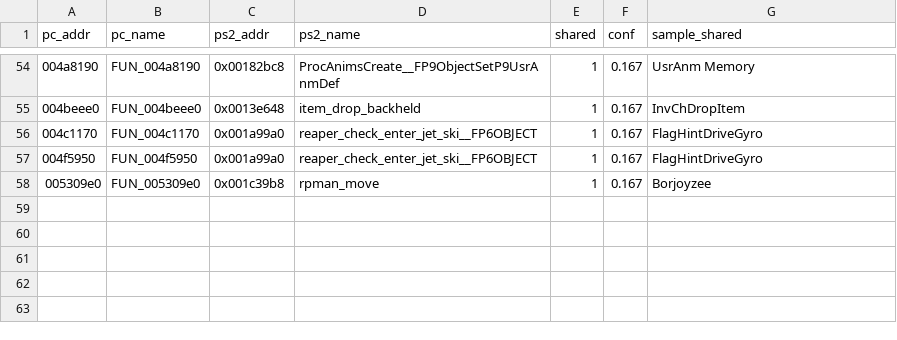
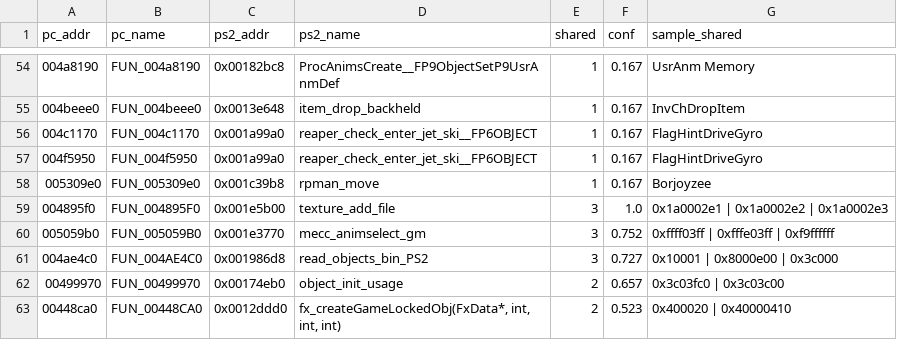
Before and after one commit to YYoudi/vibe-giants-decomp, a CSV file: ps2_symbols/pc_ps2_matches_1449.csv, drawn as a sheet; only a part is shown, gaps mark what is left out; the diff names each change by its address in the sheet, - before the commit and + after, or states it on an @@ line.

```diff
--- a/ps2_symbols/pc_ps2_matches_1449.csv
+++ b/ps2_symbols/pc_ps2_matches_1449.csv
+row 59: 004895f0 | FUN_004895F0 | 0x001e5b00 | texture_add_file | 3 | 1.0 | 0x1a0002e1 | 0x1a0002e2 | 0x1a0002e3
+row 60: 005059b0 | FUN_005059B0 | 0x001e3770 | mecc_animselect_gm | 3 | 0.752 | 0xffff03ff | 0xfffe03ff | 0xf9ffffff
+row 61: 004ae4c0 | FUN_004AE4C0 | 0x001986d8 | read_objects_bin_PS2 | 3 | 0.727 | 0x10001 | 0x8000e00 | 0x3c000
+row 62: 00499970 | FUN_00499970 | 0x00174eb0 | object_init_usage | 2 | 0.657 | 0x3c03fc0 | 0x3c03c00
+row 63: 00448ca0 | FUN_00448CA0 | 0x0012ddd0 | fx_createGameLockedObj(FxData*, int, int, int) | 2 | 0.523 | 0x400020 | 0x40000410
```
Also changed, not shown: ps2_symbols/pc_ps2_matches_full_1449.csv, ps2_symbols/unified_names_1449.csv, 48 other files.
